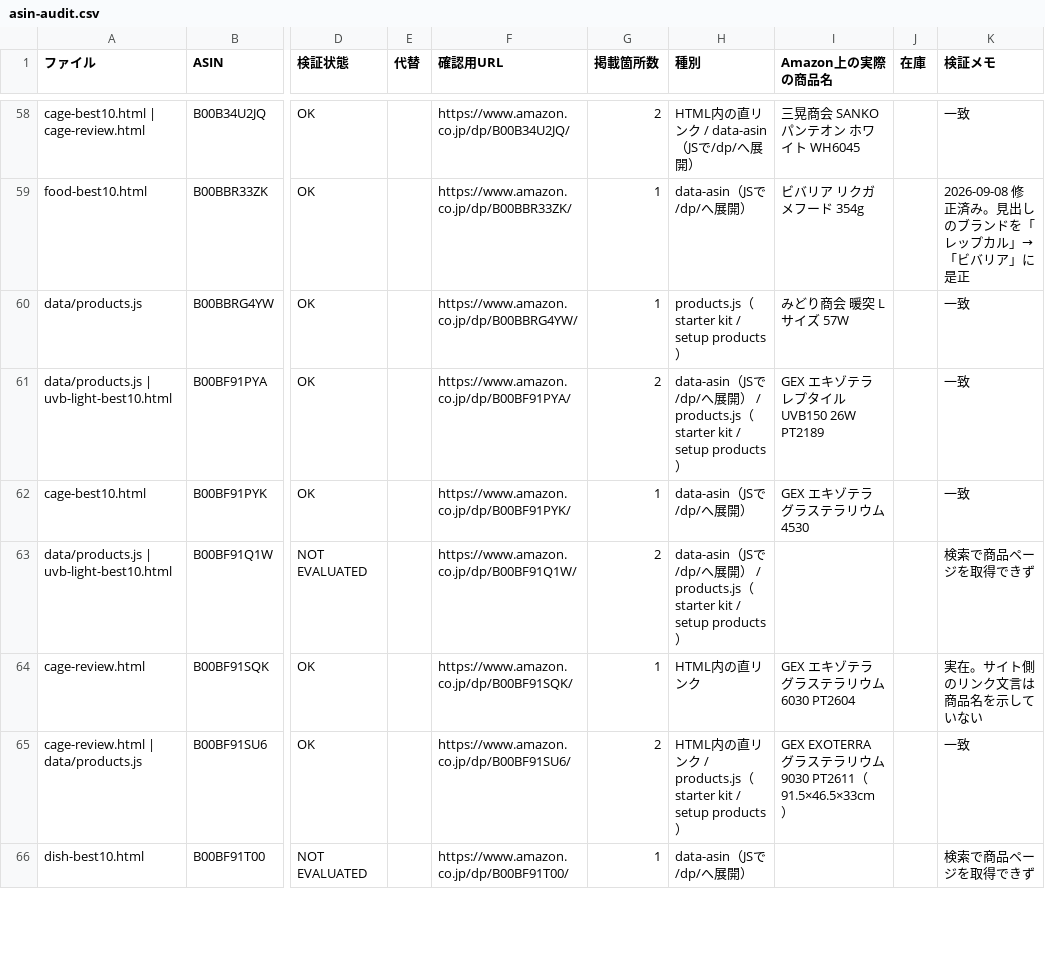
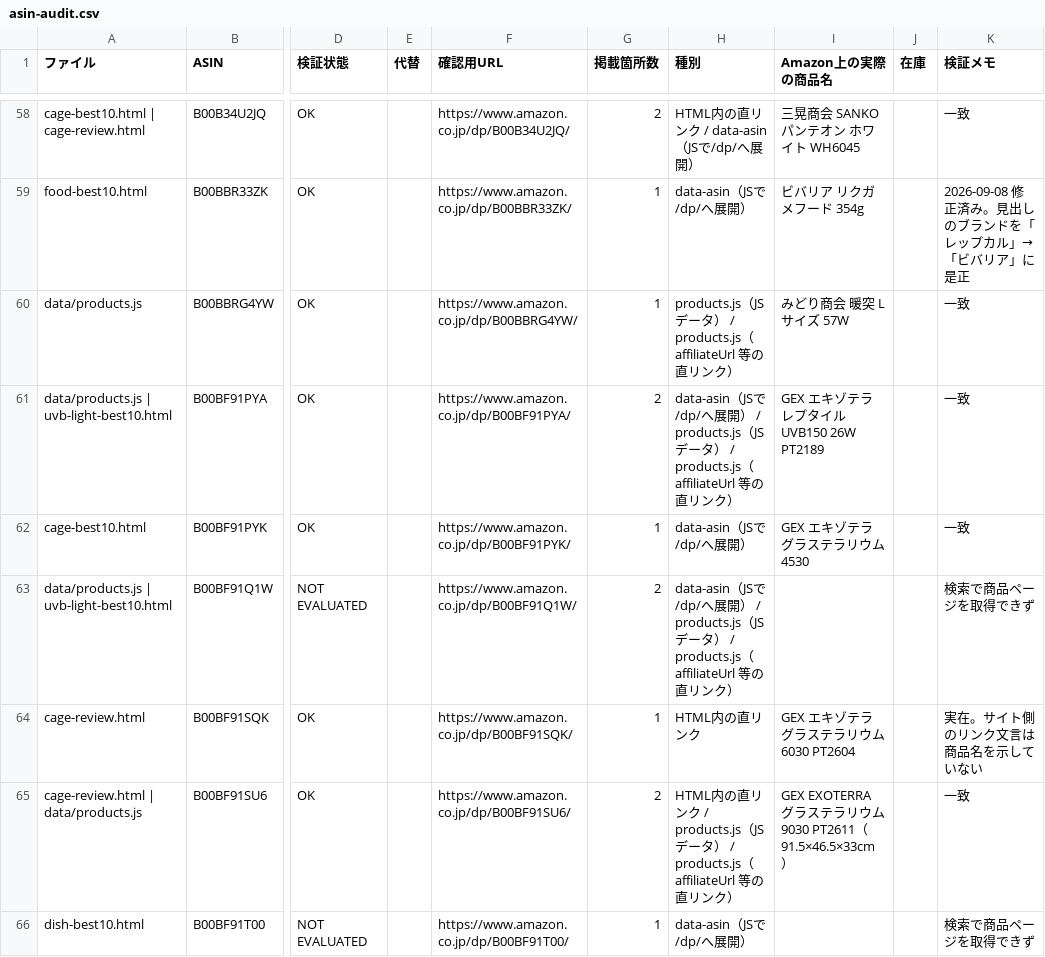
Before and after one commit to gagalife04291225-lab/kame-life-guide-, a CSV file: docs/asin-audit.csv, drawn as a sheet; only a part is shown, gaps mark what is left out; the diff covers the shown part only; the diff names each change by its address in the sheet, - before the commit and + after, or states it on an @@ line.

```diff
--- a/docs/asin-audit.csv
+++ b/docs/asin-audit.csv
-H60 (種別): products.js（starter kit / setup products）
+H60 (種別): products.js（JSデータ） / products.js（affiliateUrl 等の直リンク）
-H61 (種別): …products.js（starter kit / setup products）
+H61 (種別): …products.js（JSデータ） / products.js（affiliateUrl 等の直リンク）
-H63 (種別): …products.js（starter kit / setup products）
+H63 (種別): …products.js（JSデータ） / products.js（affiliateUrl 等の直リンク）
-H65 (種別): …products.js（starter kit / setup products）
+H65 (種別): …products.js（JSデータ） / products.js（affiliateUrl 等の直リンク）
```
Also changed, not shown: 73 edited cells elsewhere in this file, 2 other files.
